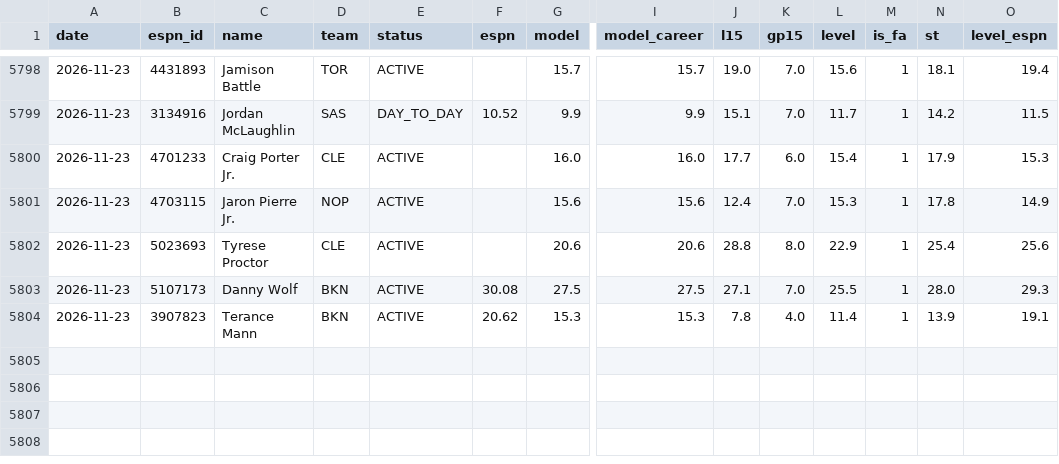
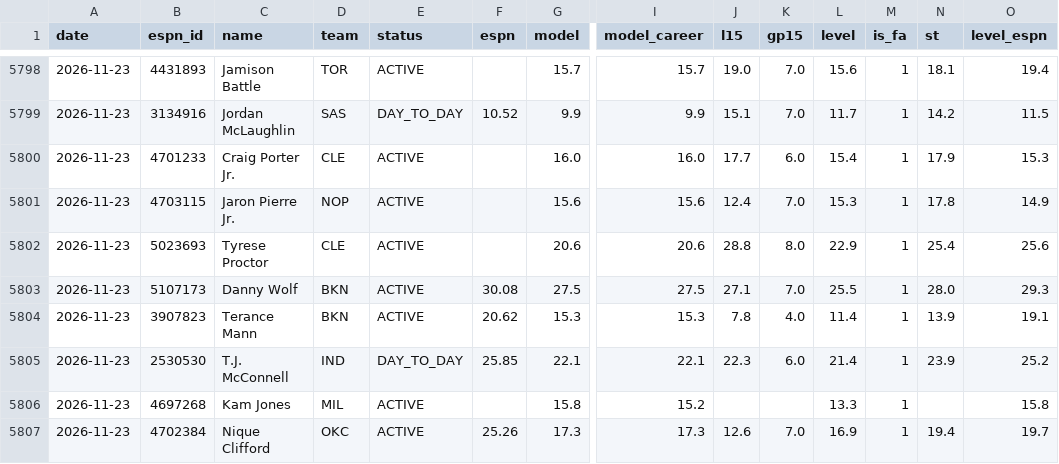
Before and after one commit to pitchafwa/delegation-hub, a CSV file: dashboard/projection_log.csv, drawn as a sheet; only a part is shown, gaps mark what is left out; rows hold the shown columns only; the diff names each change by its address in the sheet, - before the commit and + after, or states it on an @@ line.

```diff
--- a/dashboard/projection_log.csv
+++ b/dashboard/projection_log.csv
+row 5805: 2026-11-23 | 2530530 | T.J. McConnell | IND | DAY_TO_DAY | 25.85 | 22.1 | 22.1 | 22.3 | 6.0 | 21.4 | 1 | 23.9 | 25.2
+row 5806: 2026-11-23 | 4697268 | Kam Jones | MIL | ACTIVE |  | 15.8 | 15.2 |  |  | 13.3 | 1 |  | 15.8
+row 5807: 2026-11-23 | 4702384 | Nique Clifford | OKC | ACTIVE | 25.26 | 17.3 | 17.3 | 12.6 | 7.0 | 16.9 | 1 | 19.4 | 19.7
```
Also changed, not shown: dashboard/vegas_log.csv, 18 other files.
